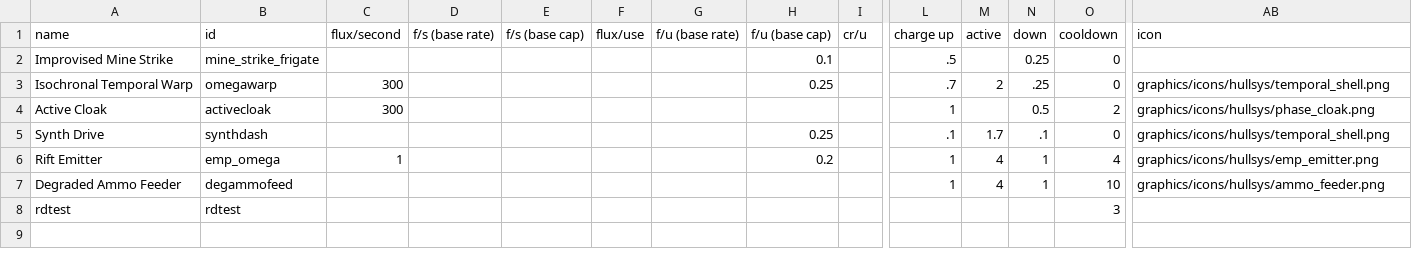
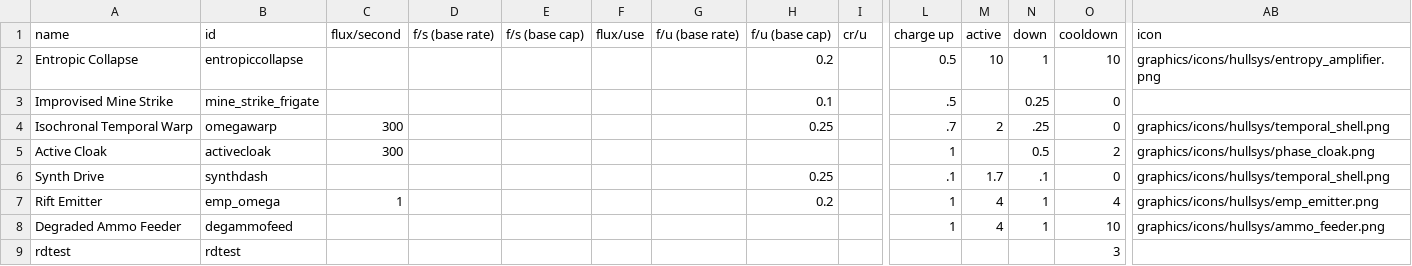
Before and after one commit to MiniDeth3/PMMM, a CSV file: data/shipsystems/ship_systems.csv, drawn as a sheet; only a part is shown, gaps mark what is left out; rows hold the shown columns only; the diff names each change by its address in the sheet, - before the commit and + after, or states it on an @@ line.

```diff
--- a/data/shipsystems/ship_systems.csv
+++ b/data/shipsystems/ship_systems.csv
+row 2: Entropic Collapse | entropiccollapse |  |  |  |  |  | 0.2 |  | 0.5 | 10 | 1 | 10 | graphics/icons/hullsys/entropy_amplifier.png
```
Also changed, not shown: data/hulls/ship_data.csv, 8 other files.
